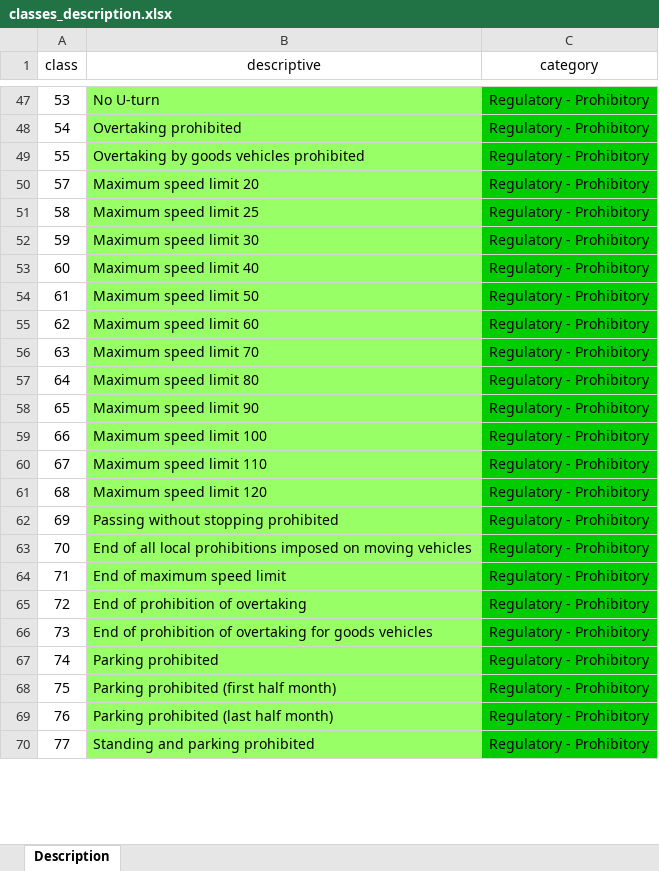
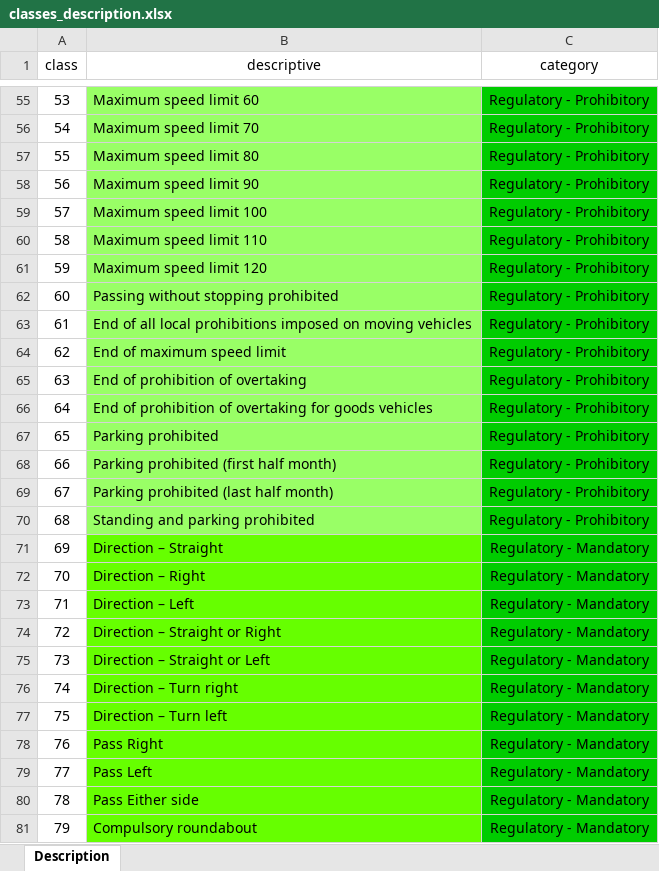
Before and after one commit to abidgaidarov/road-sign-classifier-bot, an Excel workbook: classes_description.xlsx, sheet Description, drawn as a sheet; only a part is shown, gaps mark what is left out; values as stored, in another font and other column widths than the file's, no borders; addresses are those after the commit; the diff covers the shown part only; the diff names each change by its address in the sheet, - before the commit and + after, or states it on an @@ line.

```diff
--- a/classes_description.xlsx (sheet Description)
+++ b/classes_description.xlsx (sheet Description)
-B55 (descriptive): No U-turn
+B55 (descriptive): Maximum speed limit 60
-B56 (descriptive): Overtaking prohibited
+B56 (descriptive): Maximum speed limit 70
-B57 (descriptive): Overtaking by goods vehicles prohibited
+B57 (descriptive): Maximum speed limit 80
+row 58: 56 | Maximum speed limit 90 | Regulatory - Prohibitory
-B59 (descriptive): Maximum speed limit 20
+B59 (descriptive): Maximum speed limit 100
-B60 (descriptive): Maximum speed limit 25
+B60 (descriptive): Maximum speed limit 110
-B61 (descriptive): Maximum speed limit 30
+B61 (descriptive): Maximum speed limit 120
-B62 (descriptive): Maximum speed limit 40
+B62 (descriptive): Passing without stopping prohibited
-B63 (descriptive): Maximum speed limit 50
+B63 (descriptive): End of all local prohibitions imposed on moving vehicles
-B64 (descriptive): Maximum speed limit 60
+B64 (descriptive): End of maximum speed limit
-B65 (descriptive): Maximum speed limit 70
+B65 (descriptive): End of prohibition of overtaking
-B66 (descriptive): Maximum speed limit 80
+B66 (descriptive): End of prohibition of overtaking for goods vehicles
-B67 (descriptive): Maximum speed limit 90
+B67 (descriptive): Parking prohibited
-B68 (descriptive): Maximum speed limit 100
+B68 (descriptive): Parking prohibited (first half month)
-B69 (descriptive): Maximum speed limit 110
+B69 (descriptive): Parking prohibited (last half month)
-B70 (descriptive): Maximum speed limit 120
+B70 (descriptive): Standing and parking prohibited
-B71 (descriptive): Passing without stopping prohibited
+B71 (descriptive): Direction – Straight
-B71:B79 fill: #99FF66
+B71:B79 fill: #66FF00
-C71:C79 (category): Regulatory - Prohibitory
+C71:C79 (category): Regulatory - Mandatory
-B72 (descriptive): End of all local prohibitions imposed on moving vehicles
+B72 (descriptive): Direction – Right
-B73 (descriptive): End of maximum speed limit
+B73 (descriptive): Direction – Left
-B74 (descriptive): End of prohibition of overtaking
+B74 (descriptive): Direction – Straight or Right
-B75 (descriptive): End of prohibition of overtaking for goods vehicles
+B75 (descriptive): Direction – Straight or Left
-B76 (descriptive): Parking prohibited
+B76 (descriptive): Direction – Turn right
-B77 (descriptive): Parking prohibited (first half month)
+B77 (descriptive): Direction – Turn left
-B78 (descriptive): Parking prohibited (last half month)
+B78 (descriptive): Pass Right
-B79 (descriptive): Standing and parking prohibited
+B79 (descriptive): Pass Left
+row 80: 78 | Pass Either side | Regulatory - Mandatory
+row 81: 79 | Compulsory roundabout | Regulatory - Mandatory
```
Also changed, not shown: 12 added rows, 15 removed rows, 83 edited cells and cell formats elsewhere in this sheet, 2 other files.
